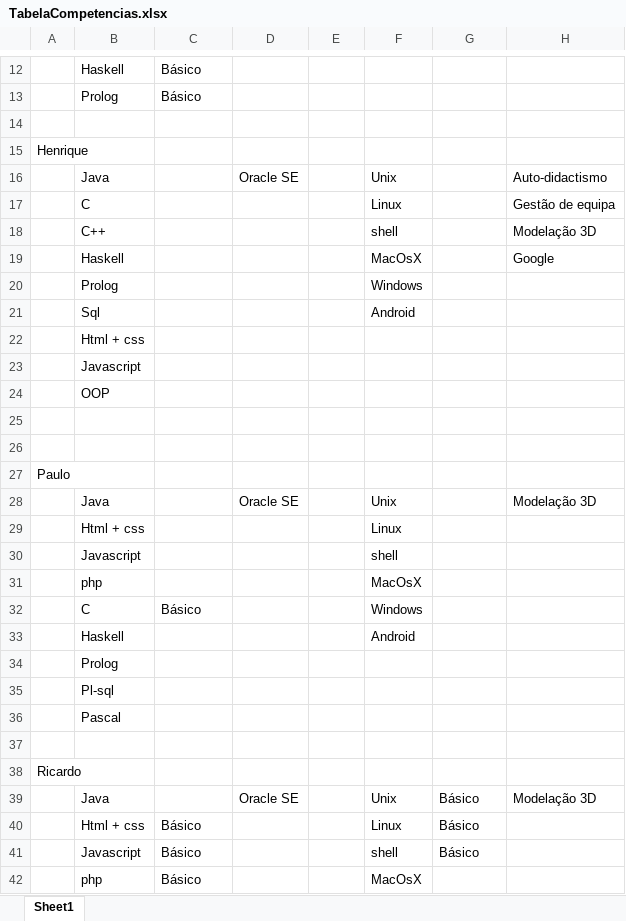
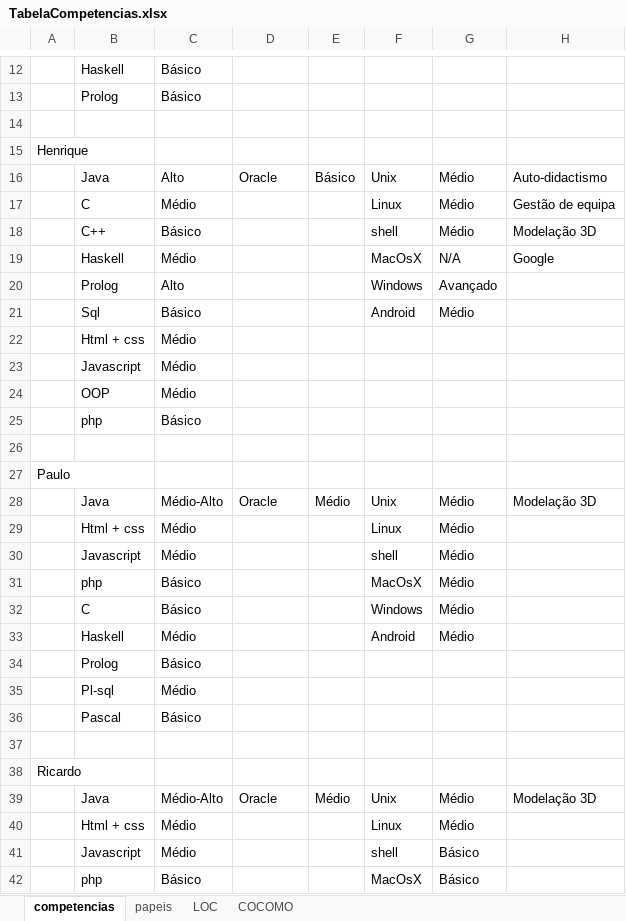
Before and after one commit to quadlink/SUPProject, an Excel workbook: E2/TabelaCompetencias.xlsx, sheet competencias, drawn as a sheet; only a part is shown, gaps mark what is left out; values as stored, in another font and other column widths than the file's, no borders; charts and pictures not drawn; removed rows and columns are numbered as before the commit, all else as after; the diff covers the shown part only; the diff names each change by its address in the sheet, - before the commit and + after, or states it on an @@ line.

```diff
--- a/E2/TabelaCompetencias.xlsx (sheet competencias)
+++ b/E2/TabelaCompetencias.xlsx (sheet competencias)
-sheet tab: Sheet1
+sheet tab: competencias
+sheet tab: papeis
+sheet tab: LOC
+sheet tab: COCOMO
-row 16:  | Java |  | Oracle SE |  | Unix |  | Auto-didactismo
+row 16:  | Java | Alto | Oracle | Básico | Unix | Médio | Auto-didactismo
-C17: (empty)
+C17: Médio
-G17:G18: (empty)
+G17:G18: Médio
-C18: (empty)
+C18: Básico
-C19: (empty)
+C19: Médio
-G19: (empty)
+G19: N/A
-C20: (empty)
+C20: Alto
-G20: (empty)
+G20: Avançado
-C21: (empty)
+C21: Básico
-G21: (empty)
+G21: Médio
-C22:C24: (empty)
+C22:C24: Médio
-row 25: (empty)
+row 25:  | php | Básico
-row 28:  | Java |  | Oracle SE |  | Unix |  | Modelação 3D
-row 29:  | Html + css |  |  |  | Linux
-row 30:  | Javascript |  |  |  | shell
-row 31:  | php |  |  |  | MacOsX
+row 28:  | Java | Médio-Alto | Oracle | Médio | Unix | Médio | Modelação 3D
+row 29:  | Html + css | Médio |  |  | Linux | Médio
+row 30:  | Javascript | Médio |  |  | shell | Médio
+row 31:  | php | Básico |  |  | MacOsX | Médio
-G32:G33: (empty)
+G32:G33: Médio
-C33: (empty)
+C33: Médio
-C34: (empty)
+C34: Básico
-C35: (empty)
+C35: Médio
-C36: (empty)
+C36: Básico
-C39: (empty)
+C39: Médio-Alto
-D39: Oracle SE
+D39: Oracle
-E39: (empty)
+E39: Médio
-G39:G40: Básico
+G39:G40: Médio
-C40:C41: Básico
+C40:C41: Médio
-G42: (empty)
+G42: Básico
```
Also changed, not shown: 6 edited cells elsewhere in this sheet, charts or pictures, 2 other files.
